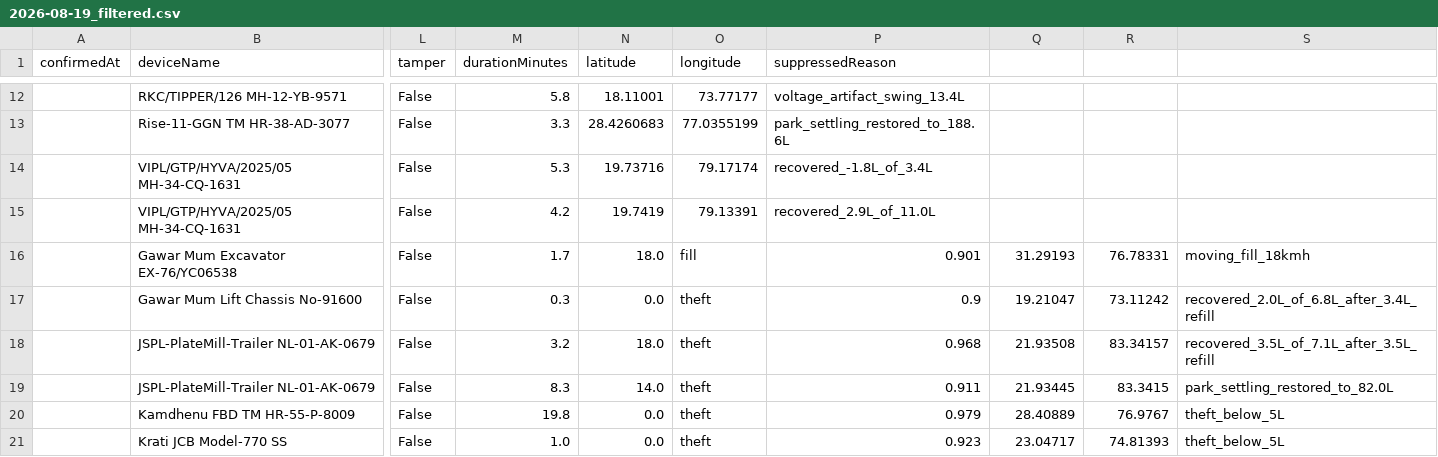
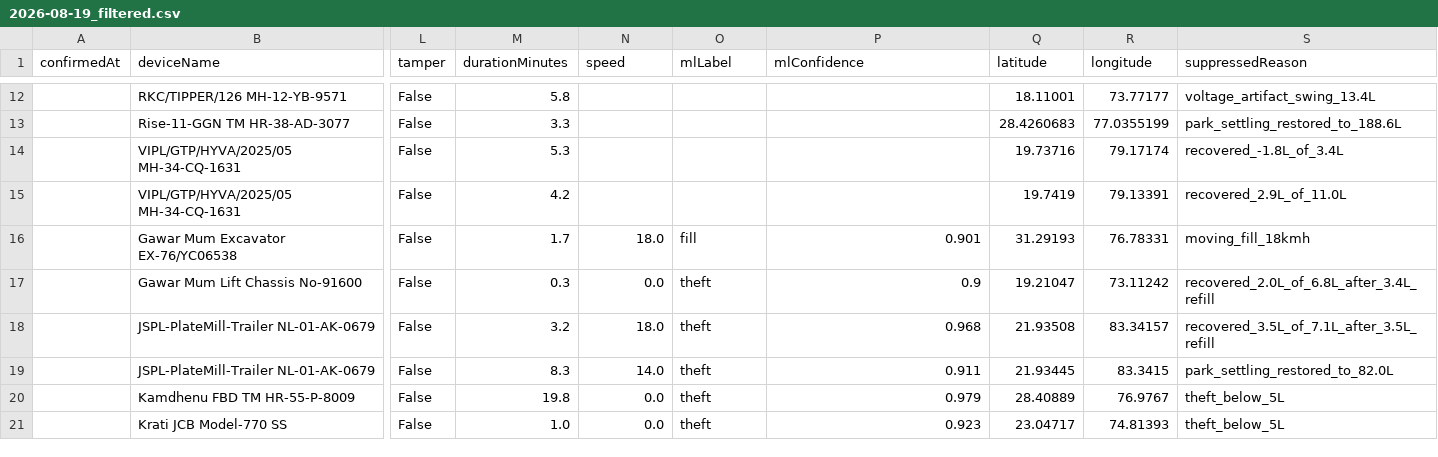
Before and after one commit to Shivani767/Fuel-ML-AI-Automation, a CSV file: fuel_data/alerts/daily/2026-08-19_filtered.csv, drawn as a sheet; only a part is shown, gaps mark what is left out; the diff covers the shown part only; the diff names each change by its address in the sheet, - before the commit and + after, or states it on an @@ line.

```diff
--- a/fuel_data/alerts/daily/2026-08-19_filtered.csv
+++ b/fuel_data/alerts/daily/2026-08-19_filtered.csv
-N1: latitude
+N1: speed
-O1: longitude
+O1: mlLabel
-P1: suppressedReason
+P1: mlConfidence
-Q1: (empty)
+Q1: latitude
-R1: (empty)
+R1: longitude
-S1: (empty)
+S1: suppressedReason
-N12 (speed): 18.11001
+N12 (speed): (empty)
-O12 (mlLabel): 73.77177
+O12 (mlLabel): (empty)
-P12 (mlConfidence): voltage_artifact_swing_13.4L
+P12 (mlConfidence): (empty)
-Q12 (latitude): (empty)
+Q12 (latitude): 18.11001
-R12 (longitude): (empty)
+R12 (longitude): 73.77177
-S12 (suppressedReason): (empty)
+S12 (suppressedReason): voltage_artifact_swing_13.4L
-N13 (speed): 28.4260683
+N13 (speed): (empty)
-O13 (mlLabel): 77.0355199
+O13 (mlLabel): (empty)
-P13 (mlConfidence): park_settling_restored_to_188.6L
+P13 (mlConfidence): (empty)
-Q13 (latitude): (empty)
+Q13 (latitude): 28.4260683
-R13 (longitude): (empty)
+R13 (longitude): 77.0355199
-S13 (suppressedReason): (empty)
+S13 (suppressedReason): park_settling_restored_to_188.6L
-N14 (speed): 19.73716
+N14 (speed): (empty)
-O14 (mlLabel): 79.17174
+O14 (mlLabel): (empty)
-P14 (mlConfidence): recovered_-1.8L_of_3.4L
+P14 (mlConfidence): (empty)
-Q14 (latitude): (empty)
+Q14 (latitude): 19.73716
-R14 (longitude): (empty)
+R14 (longitude): 79.17174
-S14 (suppressedReason): (empty)
+S14 (suppressedReason): recovered_-1.8L_of_3.4L
-N15 (speed): 19.7419
+N15 (speed): (empty)
-O15 (mlLabel): 79.13391
+O15 (mlLabel): (empty)
-P15 (mlConfidence): recovered_2.9L_of_11.0L
+P15 (mlConfidence): (empty)
-Q15 (latitude): (empty)
+Q15 (latitude): 19.7419
-R15 (longitude): (empty)
+R15 (longitude): 79.13391
-S15 (suppressedReason): (empty)
+S15 (suppressedReason): recovered_2.9L_of_11.0L
```
Also changed, not shown: 60 edited cells elsewhere in this file, fuel_data/alerts/daily/2026-08-02_alerts.csv, fuel_data/alerts/daily/2026-08-03_alerts.csv, 35 other files.
